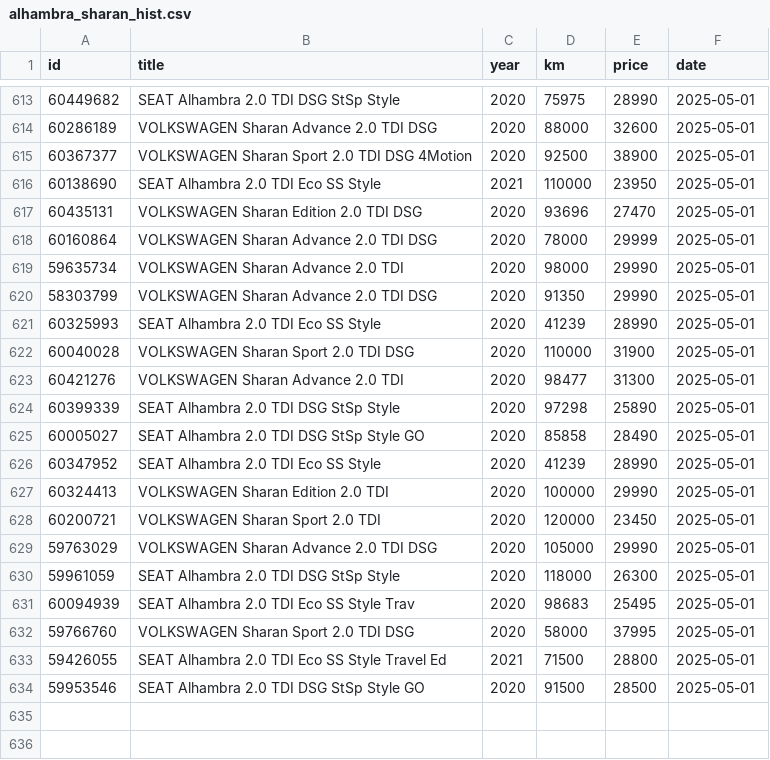
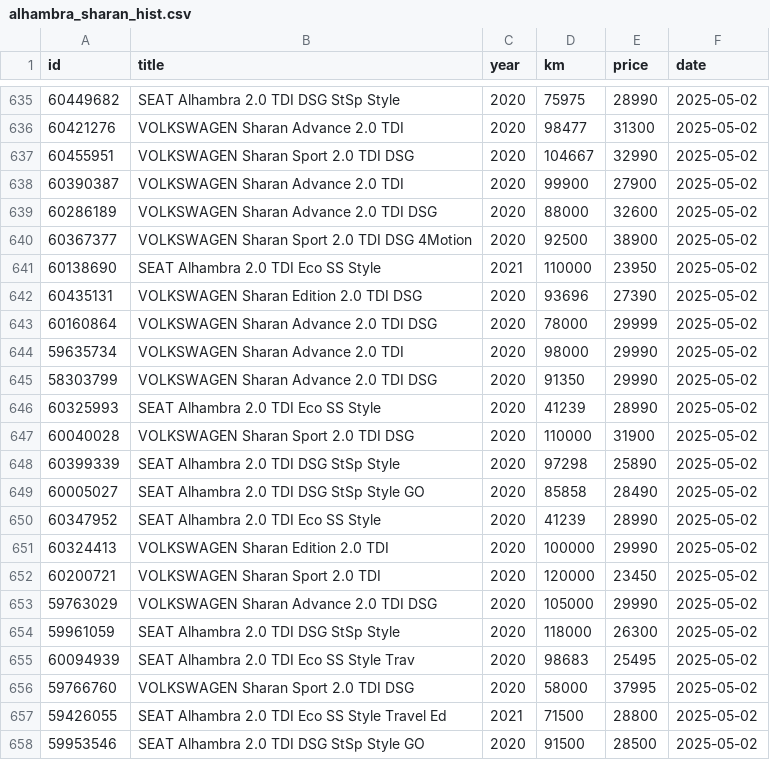
Before and after one commit to Quejicus/coches, a CSV file: data/alhambra_sharan_hist.csv, drawn as a sheet; only a part is shown, gaps mark what is left out; the diff covers the shown part only.

```diff
--- a/data/alhambra_sharan_hist.csv
+++ b/data/alhambra_sharan_hist.csv
@@ -613,22 +635,24 @@ id,title,year,km,price,date
-60449682,SEAT Alhambra 2.0 TDI DSG StSp Style,2020,75975,28990,2025-05-01
-60286189,VOLKSWAGEN Sharan Advance 2.0 TDI DSG,2020,88000,32600,2025-05-01
-60367377,VOLKSWAGEN Sharan Sport 2.0 TDI DSG 4Motion,2020,92500,38900,2025-05-01
-60138690,SEAT Alhambra 2.0 TDI Eco SS Style,2021,110000,23950,2025-05-01
-60435131,VOLKSWAGEN Sharan Edition 2.0 TDI DSG,2020,93696,27470,2025-05-01
-60160864,VOLKSWAGEN Sharan Advance 2.0 TDI DSG,2020,78000,29999,2025-05-01
-59635734,VOLKSWAGEN Sharan Advance 2.0 TDI,2020,98000,29990,2025-05-01
-58303799,VOLKSWAGEN Sharan Advance 2.0 TDI DSG,2020,91350,29990,2025-05-01
-60325993,SEAT Alhambra 2.0 TDI Eco SS Style,2020,41239,28990,2025-05-01
-60040028,VOLKSWAGEN Sharan Sport 2.0 TDI DSG,2020,110000,31900,2025-05-01
-60421276,VOLKSWAGEN Sharan Advance 2.0 TDI,2020,98477,31300,2025-05-01
-60399339,SEAT Alhambra 2.0 TDI DSG StSp Style,2020,97298,25890,2025-05-01
-60005027,SEAT Alhambra 2.0 TDI DSG StSp Style GO,2020,85858,28490,2025-05-01
-60347952,SEAT Alhambra 2.0 TDI Eco SS Style,2020,41239,28990,2025-05-01
-60324413,VOLKSWAGEN Sharan Edition 2.0 TDI,2020,100000,29990,2025-05-01
-60200721,VOLKSWAGEN Sharan Sport 2.0 TDI,2020,120000,23450,2025-05-01
-59763029,VOLKSWAGEN Sharan Advance 2.0 TDI DSG,2020,105000,29990,2025-05-01
-59961059,SEAT Alhambra 2.0 TDI DSG StSp Style,2020,118000,26300,2025-05-01
-60094939,SEAT Alhambra 2.0 TDI Eco SS Style Trav,2020,98683,25495,2025-05-01
-59766760,VOLKSWAGEN Sharan Sport 2.0 TDI DSG,2020,58000,37995,2025-05-01
-59426055,SEAT Alhambra 2.0 TDI Eco SS Style Travel Ed,2021,71500,28800,2025-05-01
-59953546,SEAT Alhambra 2.0 TDI DSG StSp Style GO,2020,91500,28500,2025-05-01
+60449682,SEAT Alhambra 2.0 TDI DSG StSp Style,2020,75975,28990,2025-05-02
+60421276,VOLKSWAGEN Sharan Advance 2.0 TDI,2020,98477,31300,2025-05-02
+60455951,VOLKSWAGEN Sharan Sport 2.0 TDI DSG,2020,104667,32990,2025-05-02
+60390387,VOLKSWAGEN Sharan Advance 2.0 TDI,2020,99900,27900,2025-05-02
+60286189,VOLKSWAGEN Sharan Advance 2.0 TDI DSG,2020,88000,32600,2025-05-02
+60367377,VOLKSWAGEN Sharan Sport 2.0 TDI DSG 4Motion,2020,92500,38900,2025-05-02
+60138690,SEAT Alhambra 2.0 TDI Eco SS Style,2021,110000,23950,2025-05-02
+60435131,VOLKSWAGEN Sharan Edition 2.0 TDI DSG,2020,93696,27390,2025-05-02
+60160864,VOLKSWAGEN Sharan Advance 2.0 TDI DSG,2020,78000,29999,2025-05-02
+59635734,VOLKSWAGEN Sharan Advance 2.0 TDI,2020,98000,29990,2025-05-02
+58303799,VOLKSWAGEN Sharan Advance 2.0 TDI DSG,2020,91350,29990,2025-05-02
+60325993,SEAT Alhambra 2.0 TDI Eco SS Style,2020,41239,28990,2025-05-02
+60040028,VOLKSWAGEN Sharan Sport 2.0 TDI DSG,2020,110000,31900,2025-05-02
+60399339,SEAT Alhambra 2.0 TDI DSG StSp Style,2020,97298,25890,2025-05-02
+60005027,SEAT Alhambra 2.0 TDI DSG StSp Style GO,2020,85858,28490,2025-05-02
+60347952,SEAT Alhambra 2.0 TDI Eco SS Style,2020,41239,28990,2025-05-02
+60324413,VOLKSWAGEN Sharan Edition 2.0 TDI,2020,100000,29990,2025-05-02
+60200721,VOLKSWAGEN Sharan Sport 2.0 TDI,2020,120000,23450,2025-05-02
+59763029,VOLKSWAGEN Sharan Advance 2.0 TDI DSG,2020,105000,29990,2025-05-02
+59961059,SEAT Alhambra 2.0 TDI DSG StSp Style,2020,118000,26300,2025-05-02
+60094939,SEAT Alhambra 2.0 TDI Eco SS Style Trav,2020,98683,25495,2025-05-02
+59766760,VOLKSWAGEN Sharan Sport 2.0 TDI DSG,2020,58000,37995,2025-05-02
+59426055,SEAT Alhambra 2.0 TDI Eco SS Style Travel Ed,2021,71500,28800,2025-05-02
+59953546,SEAT Alhambra 2.0 TDI DSG StSp Style GO,2020,91500,28500,2025-05-02
```
Also changed, not shown: 22 added rows and 2 edited cells elsewhere in this file.
